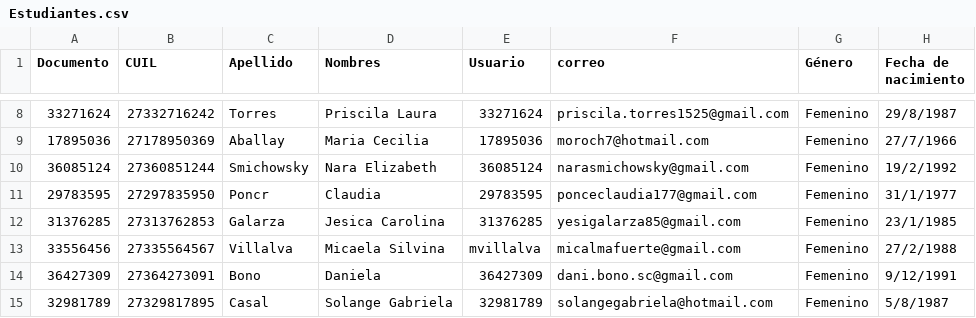
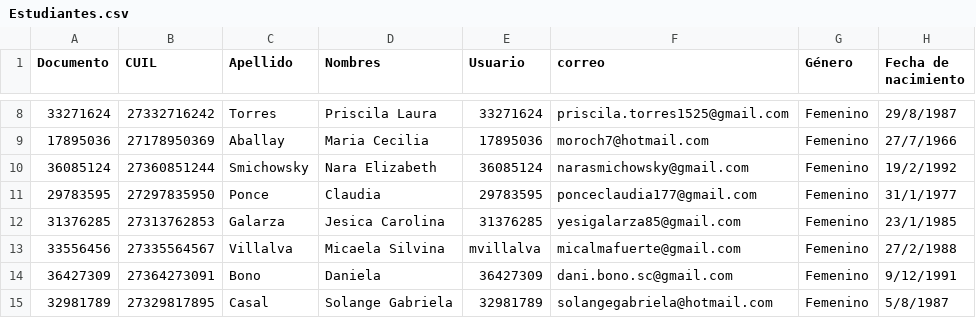
Before and after one commit to marcarand/Primaria, a CSV file: Estudiantes.csv, drawn as a sheet; only a part is shown, gaps mark what is left out; the diff names each change by its address in the sheet, - before the commit and + after, or states it on an @@ line.

Commit message:
Update Estudiantes.csv

```diff
--- a/Estudiantes.csv
+++ b/Estudiantes.csv
-C11 (Apellido): Poncr
+C11 (Apellido): Ponce
```
